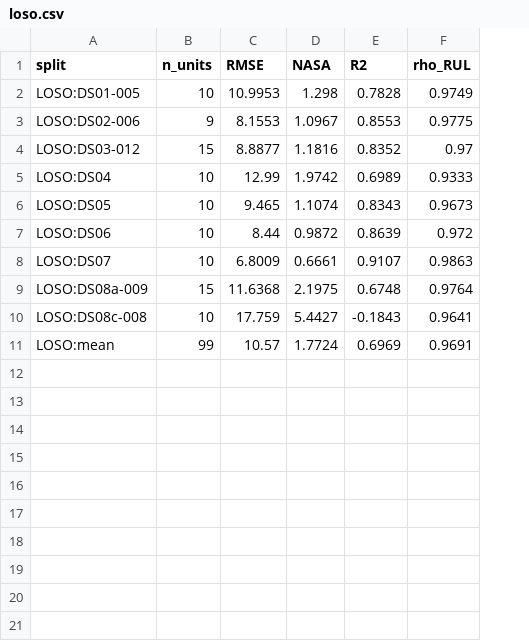
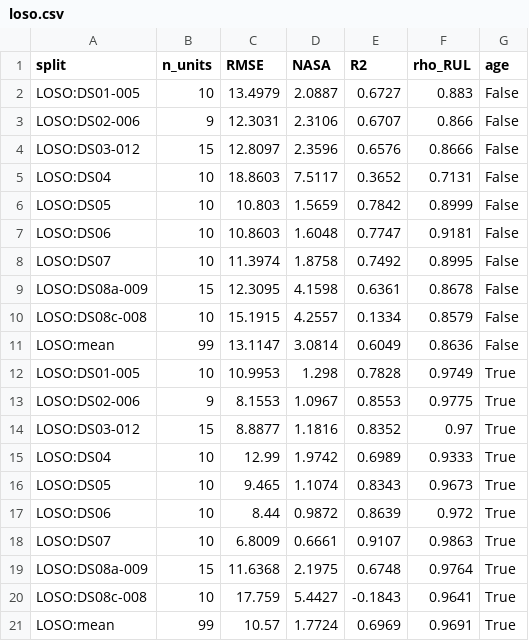
Before and after one commit to Sirlongchau/CMAPSS-2021, a CSV file: results/loso.csv, drawn as a sheet; the diff names each change by its address in the sheet, - before the commit and + after, or states it on an @@ line.

Commit message:
added the component layer, need to validate LOSO function

```diff
--- a/results/loso.csv
+++ b/results/loso.csv
+column G (age), rows 12-21: all True
+row 2: LOSO:DS01-005 | 10 | 13.4979 | 2.0887 | 0.6727 | 0.883 | False
+row 3: LOSO:DS02-006 | 9 | 12.3031 | 2.3106 | 0.6707 | 0.866 | False
+row 4: LOSO:DS03-012 | 15 | 12.8097 | 2.3596 | 0.6576 | 0.8666 | False
+row 5: LOSO:DS04 | 10 | 18.8603 | 7.5117 | 0.3652 | 0.7131 | False
+row 6: LOSO:DS05 | 10 | 10.803 | 1.5659 | 0.7842 | 0.8999 | False
+row 7: LOSO:DS06 | 10 | 10.8603 | 1.6048 | 0.7747 | 0.9181 | False
+row 8: LOSO:DS07 | 10 | 11.3974 | 1.8758 | 0.7492 | 0.8995 | False
+row 9: LOSO:DS08a-009 | 15 | 12.3095 | 4.1598 | 0.6361 | 0.8678 | False
+row 10: LOSO:DS08c-008 | 10 | 15.1915 | 4.2557 | 0.1334 | 0.8579 | False
+row 11: LOSO:mean | 99 | 13.1147 | 3.0814 | 0.6049 | 0.8636 | False
```
Also changed, not shown: results/arm_comparison.csv, results/leaf_fidelity.csv, 14 other files.
